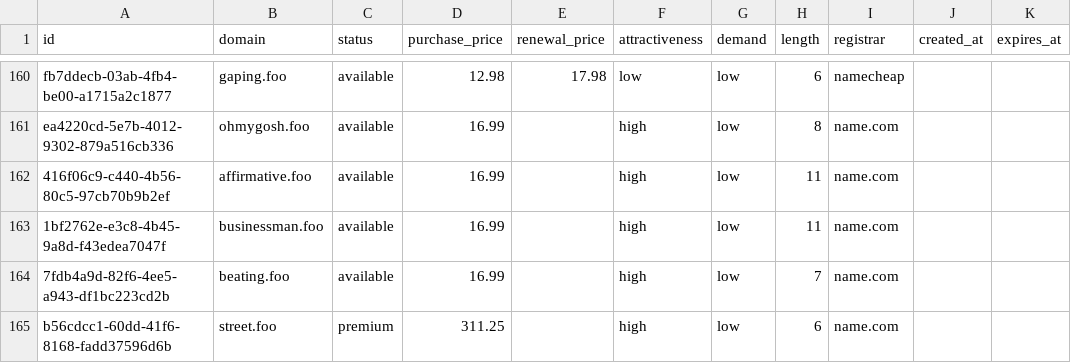
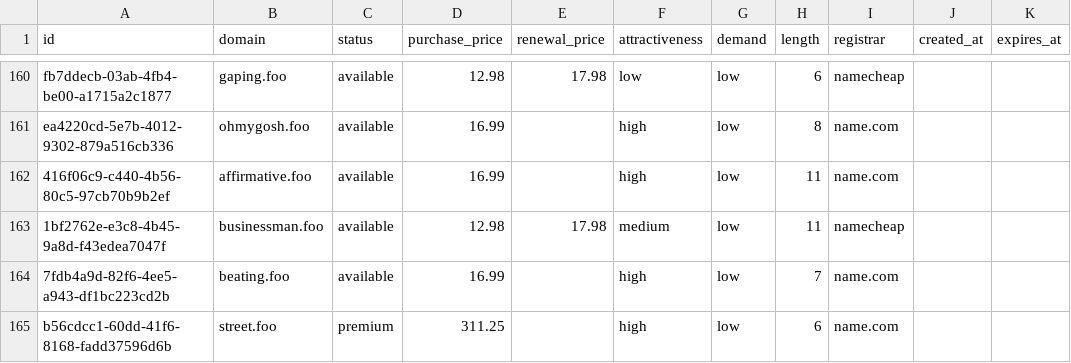
Before and after one commit to UniqueDomains/foo-oneword-domains, a CSV file: foo.csv, drawn as a sheet; only a part is shown, gaps mark what is left out.

Commit message:
Domains update

```diff
--- a/foo.csv
+++ b/foo.csv
@@ -162,3 +162,3 @@ ea4220cd-5e7b-4012-9302-879a516cb336,ohmygosh.foo,available,16.99,,high,low,8,na
 416f06c9-c440-4b56-80c5-97cb70b9b2ef,affirmative.foo,available,16.99,,high,low,11,name.com,,
-1bf2762e-e3c8-4b45-9a8d-f43edea7047f,businessman.foo,available,16.99,,high,low,11,name.com,,
+1bf2762e-e3c8-4b45-9a8d-f43edea7047f,businessman.foo,available,12.98,17.98,medium,low,11,namecheap,,
 7fdb4a9d-82f6-4ee5-a943-df1bc223cd2b,beating.foo,available,16.99,,high,low,7,name.com,,
```
Also changed, not shown: 4 other files.
